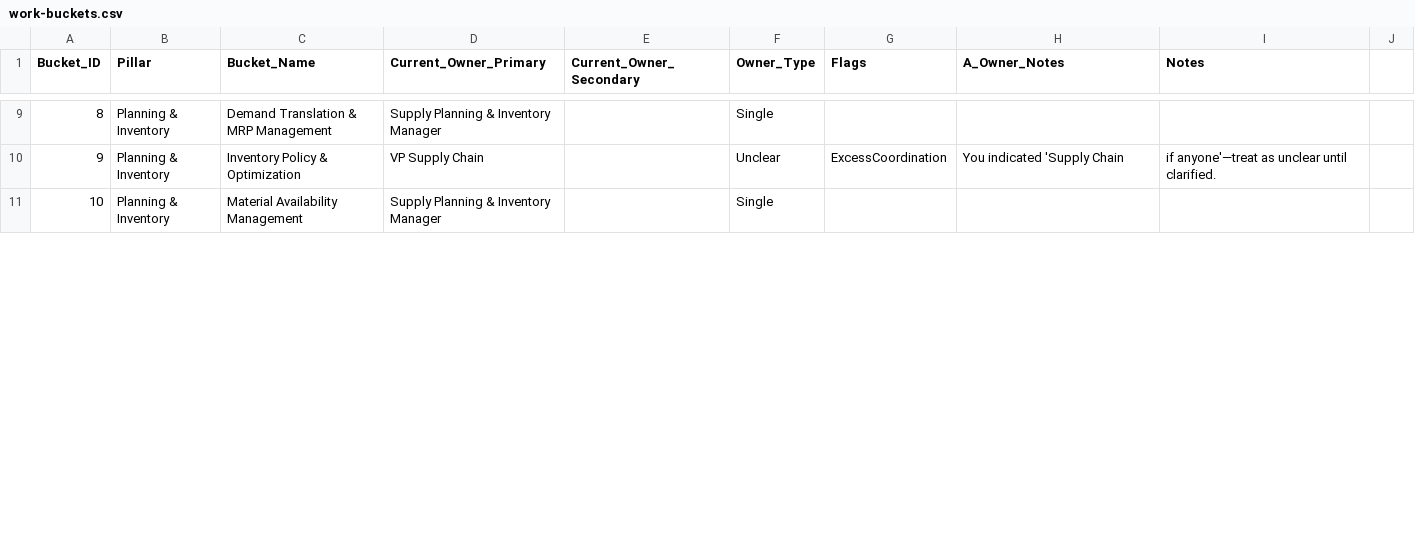
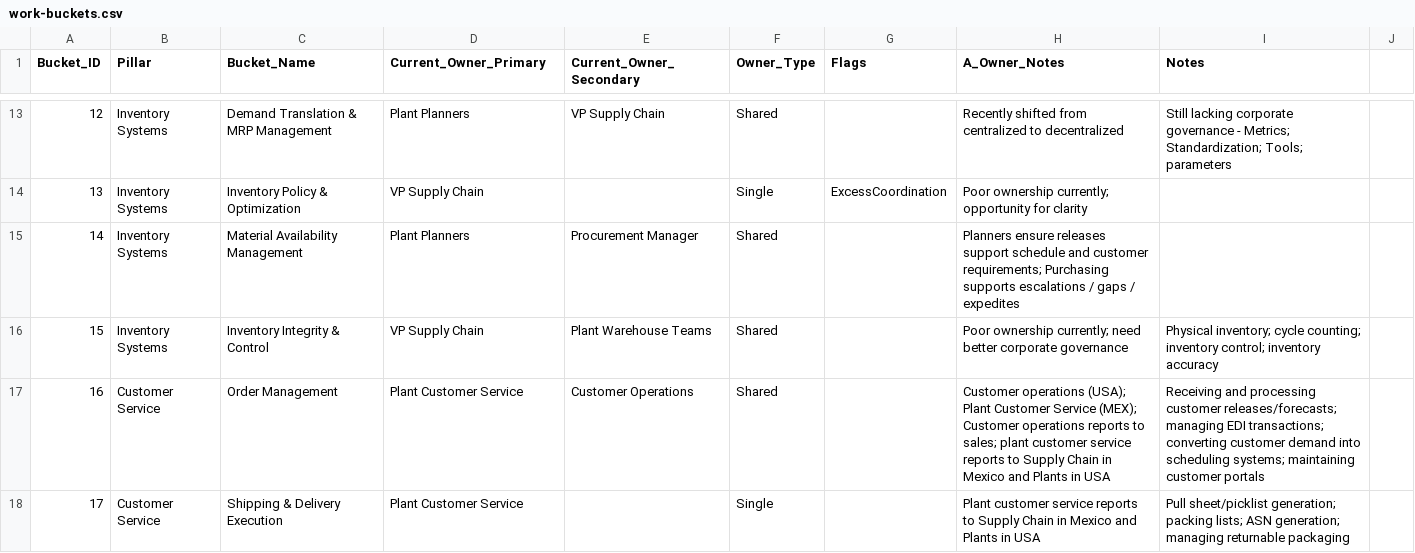
Before and after one commit to dgs6726/WorkBucketProject, a CSV file: data/work-buckets.csv, drawn as a sheet; only a part is shown, gaps mark what is left out; addresses are those after the commit; the diff covers the shown part only; the diff names each change by its address in the sheet, - before the commit and + after, or states it on an @@ line.

```diff
--- a/data/work-buckets.csv
+++ b/data/work-buckets.csv
@@ column A (Bucket_ID) renumbered between rows 4 and 20 @@
-B13:B15 (Pillar): Planning & Inventory
+B13:B15 (Pillar): Inventory Systems
-D13 (Current_Owner_Primary): Supply Planning & Inventory Manager
+D13 (Current_Owner_Primary): Plant Planners
-E13 (Current_Owner_Secondary): (empty)
+E13 (Current_Owner_Secondary): VP Supply Chain
-F13 (Owner_Type): Single
+F13 (Owner_Type): Shared
-H13 (A_Owner_Notes): (empty)
+H13 (A_Owner_Notes): Recently shifted from centralized to decentralized
-I13 (Notes): (empty)
+I13 (Notes): Still lacking corporate governance - Metrics; Standardization; Tools; parameters
-F14 (Owner_Type): Unclear
+F14 (Owner_Type): Single
-H14 (A_Owner_Notes): You indicated 'Supply Chain
+H14 (A_Owner_Notes): Poor ownership currently; opportunity for clarity
-I14 (Notes): if anyone'—treat as unclear until clarified.
+I14 (Notes): (empty)
-D15 (Current_Owner_Primary): Supply Planning & Inventory Manager
+D15 (Current_Owner_Primary): Plant Planners
-E15 (Current_Owner_Secondary): (empty)
+E15 (Current_Owner_Secondary): Procurement Manager
-F15 (Owner_Type): Single
+F15 (Owner_Type): Shared
-H15 (A_Owner_Notes): (empty)
+H15 (A_Owner_Notes): Planners ensure releases support schedule and customer requirements; Purchasing supports escalations / gaps / expedites
+row 16: 15 | Inventory Systems | Inventory Integrity & Control | VP Supply Chain | Plant Warehouse Teams | Shared |  | Poor ownership currently; need better corporate governance | Physical inventory; cycle counting; inventory control; inventory accuracy
+row 17: 16 | Customer Service | Order Management | Plant Customer Service | Customer Operations | Shared |  | Customer operations (USA); Plant Customer Service (MEX); Customer operations reports to sales; plant customer service reports to Supply Chain in Mexico and Plants in USA | Receiving and processing customer releases/forecasts; managing EDI transactions; converting customer demand into scheduling systems; maintaining customer portals
+row 18: 17 | Customer Service | Shipping & Delivery Execution | Plant Customer Service |  | Single |  | Plant customer service reports to Supply Chain in Mexico and Plants in USA | Pull sheet/picklist generation; packing lists; ASN generation; managing returnable packaging
```
Also changed, not shown: 7 added rows, 4 removed rows and 29 edited cells elsewhere in this file.
